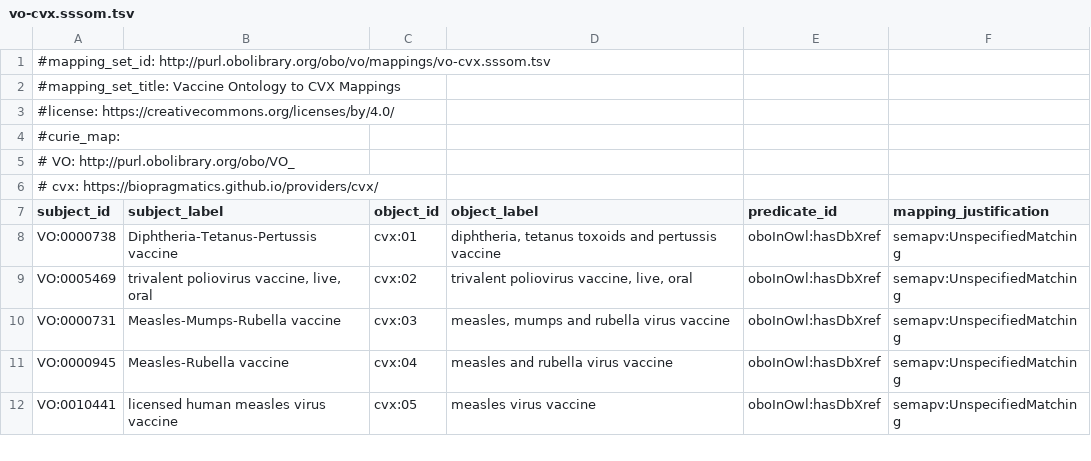
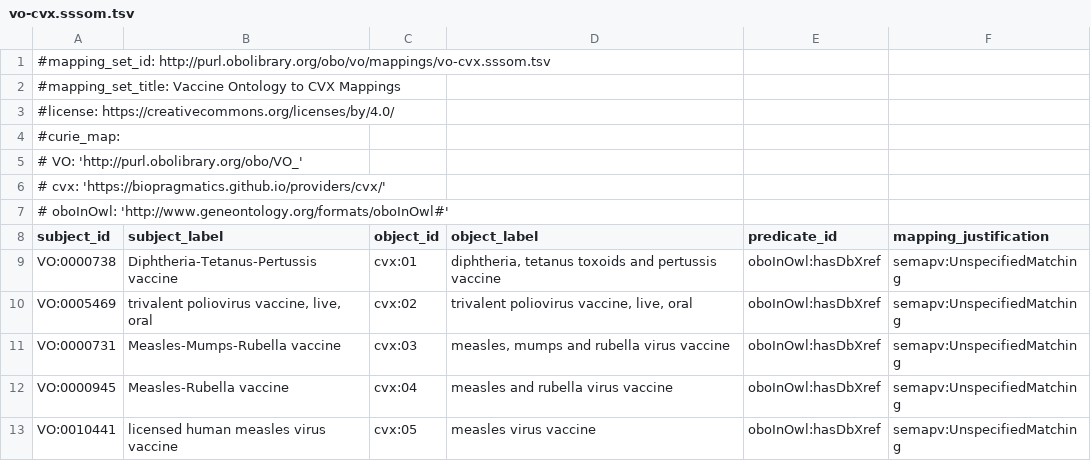
Before and after one commit to vaccineontology/VO, a TSV file: mappings/vo-cvx.sssom.tsv, drawn as a sheet; only a part is shown.

Commit message:
Pass sssom validate

```diff
--- a/mappings/vo-cvx.sssom.tsv
+++ b/mappings/vo-cvx.sssom.tsv
@@ -4,4 +4,5 @@
 #curie_map:
-#  VO: http://purl.obolibrary.org/obo/VO_
-#  cvx: https://biopragmatics.github.io/providers/cvx/
+#  VO: 'http://purl.obolibrary.org/obo/VO_'
+#  cvx: 'https://biopragmatics.github.io/providers/cvx/'
+#  oboInOwl: 'http://www.geneontology.org/formats/oboInOwl#'
 subject_id	subject_label	object_id	object_label	predicate_id	mapping_justification
```
Also changed, not shown: mappings/vo-fda.sssom.tsv, mappings/vo-rxnorm.sssom.tsv, 4 other files.
